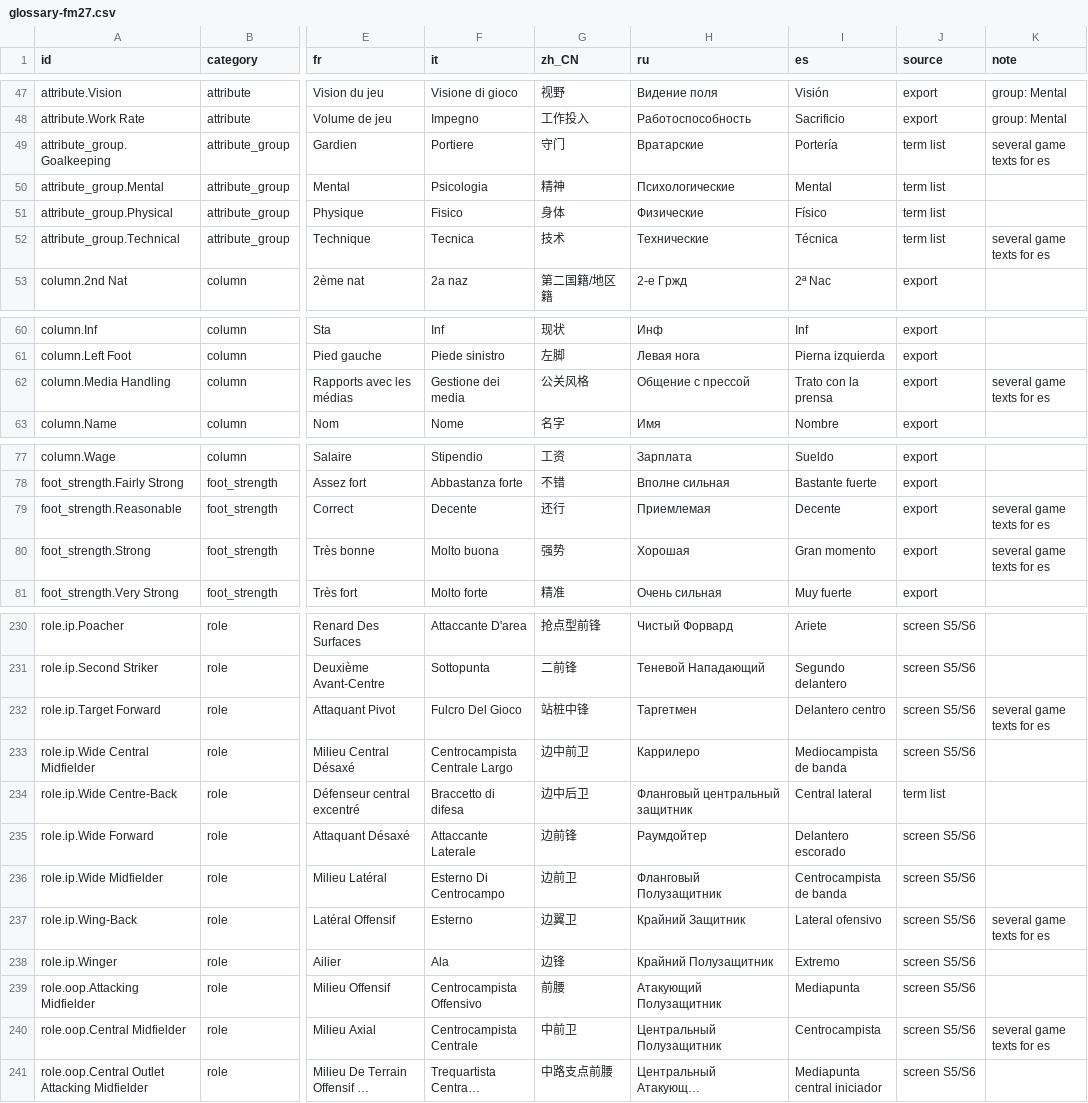
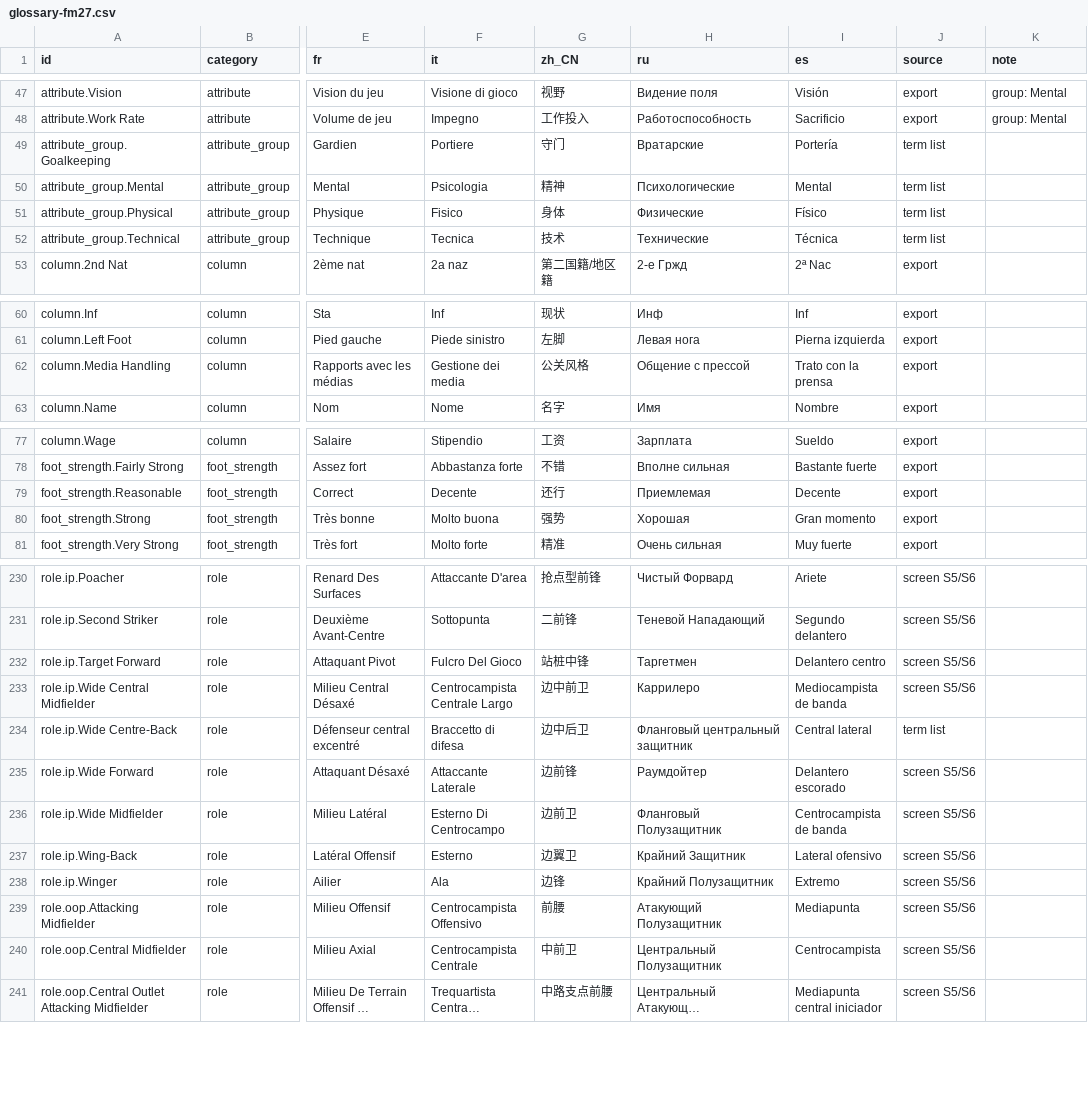
Before and after one commit to ElectroHugin/FM-Player-Analyzer, a CSV file: desktop/data/fm27/glossary-fm27.csv, drawn as a sheet; only a part is shown, gaps mark what is left out; long unchanged cells end in …; the diff covers the shown part only; the diff names each change by its address in the sheet, - before the commit and + after, or states it on an @@ line.

```diff
--- a/desktop/data/fm27/glossary-fm27.csv
+++ b/desktop/data/fm27/glossary-fm27.csv
-K49 (note): several game texts for es
+K49 (note): (empty)
-K52 (note): several game texts for es
+K52 (note): (empty)
-K62 (note): several game texts for es
+K62 (note): (empty)
-K79:K80 (note): several game texts for es
+K79:K80 (note): (empty)
-K232 (note): several game texts for es
+K232 (note): (empty)
-K237 (note): several game texts for es
+K237 (note): (empty)
-K240 (note): several game texts for es
+K240 (note): (empty)
```
Also changed, not shown: 42 edited cells elsewhere in this file, 6 other files.
